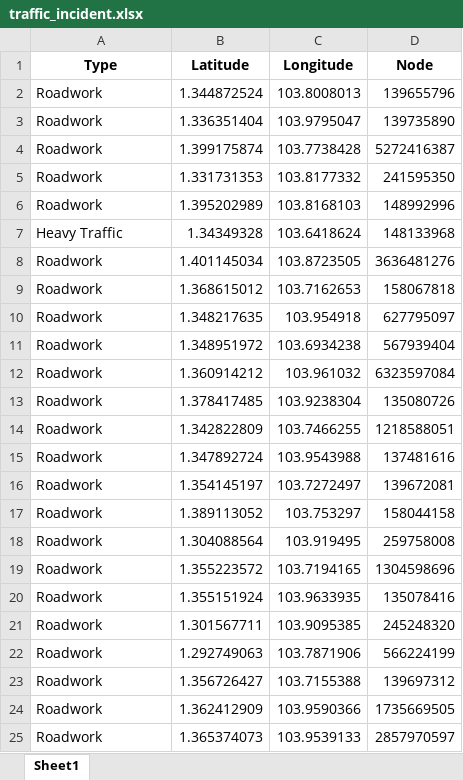
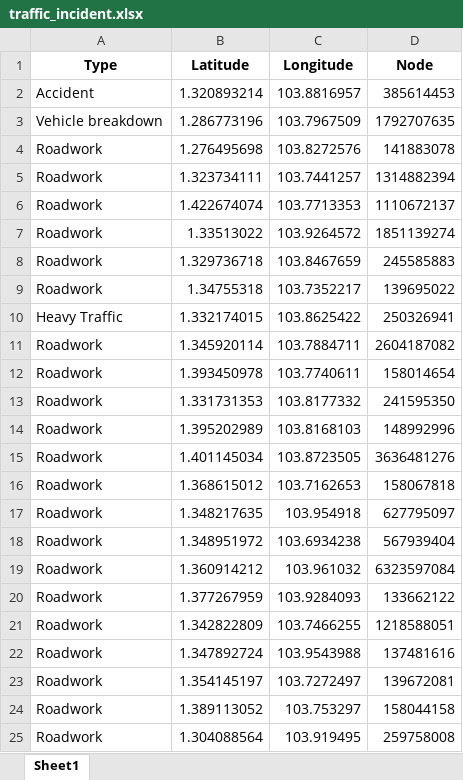
Before and after one commit to Curfewat6/DSAproj, an Excel workbook: traffic_incident.xlsx, sheet Sheet1, drawn as a sheet; only a part is shown; the shorter side is filled out with more unchanged rows; values as stored, in another font and other column widths than the file's, no borders; removed rows and columns are numbered as before the commit, all else as after; the diff names each change by its address in the sheet, - before the commit and + after, or states it on an @@ line.

```diff
--- a/traffic_incident.xlsx (sheet Sheet1)
+++ b/traffic_incident.xlsx (sheet Sheet1)
-row 2: Roadwork | 1.344872524 | 103.8008013 | 139655796
-row 3: Roadwork | 1.336351404 | 103.9795047 | 139735890
-row 4: Roadwork | 1.399175874 | 103.7738428 | 5272416387
+row 2: Accident | 1.320893214 | 103.8816957 | 385614453
+row 3: Vehicle breakdown | 1.286773196 | 103.7967509 | 1792707635
+row 4: Roadwork | 1.276495698 | 103.8272576 | 141883078
+row 5: Roadwork | 1.323734111 | 103.7441257 | 1314882394
+row 6: Roadwork | 1.422674074 | 103.7713353 | 1110672137
+row 7: Roadwork | 1.33513022 | 103.9264572 | 1851139274
+row 8: Roadwork | 1.329736718 | 103.8467659 | 245585883
+row 9: Roadwork | 1.34755318 | 103.7352217 | 139695022
+row 10: Heavy Traffic | 1.332174015 | 103.8625422 | 250326941
+row 11: Roadwork | 1.345920114 | 103.7884711 | 2604187082
+row 12: Roadwork | 1.393450978 | 103.7740611 | 158014654
-row 7: Heavy Traffic | 1.34349328 | 103.6418624 | 148133968
-row 13: Roadwork | 1.378417485 | 103.9238304 | 135080726
+row 20: Roadwork | 1.377267959 | 103.9284093 | 133662122
```
Also changed, not shown: 4 other files.
